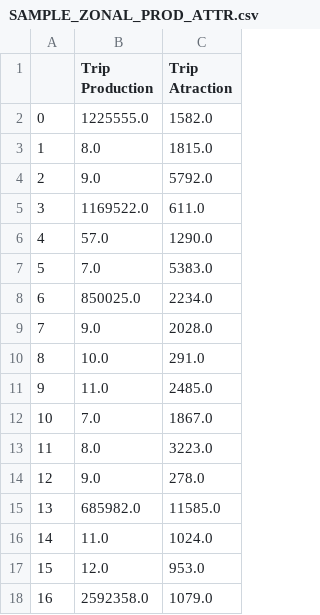
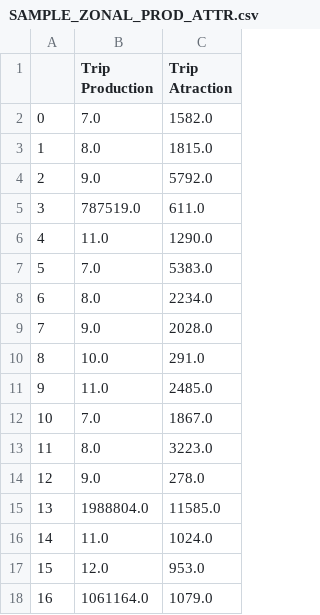
Before and after one commit to JakeSeo/Plexus, a CSV file: media/SAMPLE_ZONAL_PROD_ATTR.csv, drawn as a sheet.

```diff
--- a/media/SAMPLE_ZONAL_PROD_ATTR.csv
+++ b/media/SAMPLE_ZONAL_PROD_ATTR.csv
@@ -1,9 +1,9 @@
 ,Trip Production,Trip Atraction
-0,1225555.0,1582.0
+0,7.0,1582.0
 1,8.0,1815.0
 2,9.0,5792.0
-3,1169522.0,611.0
-4,57.0,1290.0
+3,787519.0,611.0
+4,11.0,1290.0
 5,7.0,5383.0
-6,850025.0,2234.0
+6,8.0,2234.0
 7,9.0,2028.0
@@ -14,5 +14,5 @@
 12,9.0,278.0
-13,685982.0,11585.0
+13,1988804.0,11585.0
 14,11.0,1024.0
 15,12.0,953.0
-16,2592358.0,1079.0
+16,1061164.0,1079.0
```
Also changed, not shown: media/PRE_TRIPGEN_FINISHED.csv, 3 other files.
